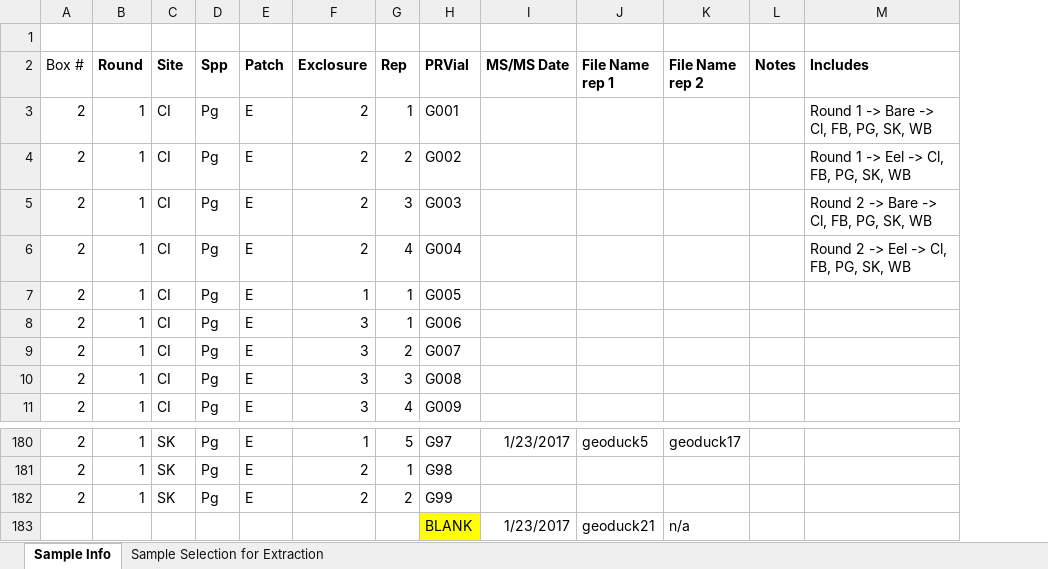
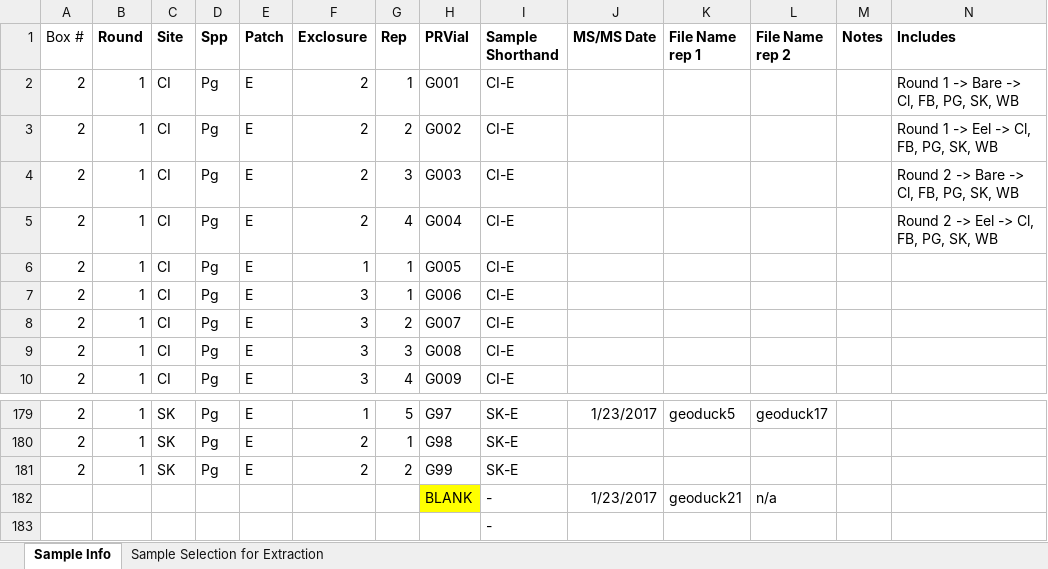
Before and after one commit to laurahspencer/Geoduck-DNR, an Excel workbook: Data/DNR Geoduck Organization.xlsx, sheet Sample Info, drawn as a sheet; only a part is shown, gaps mark what is left out; values as stored, in another font and other column widths than the file's, no borders; table styles not drawn; removed rows and columns are numbered as before the commit, all else as after; rows hold the shown columns only; the diff names each change by its address in the sheet, - before the commit and + after, or states it on an @@ line.

```diff
--- a/Data/DNR Geoduck Organization.xlsx (sheet Sample Info)
+++ b/Data/DNR Geoduck Organization.xlsx (sheet Sample Info)
+column I (Sample Shorthand), rows 2-10: all CI-E; rows 179-182: SK-E | SK-E | SK-E | -
-row 1: (empty)
+row 183:  |  |  |  |  |  |  |  | -
```
Also changed, not shown: sheet Sample Selection for Extraction, Documentation/2017-07-09_Samples-for-SRM.xlsx, 18 other files.
